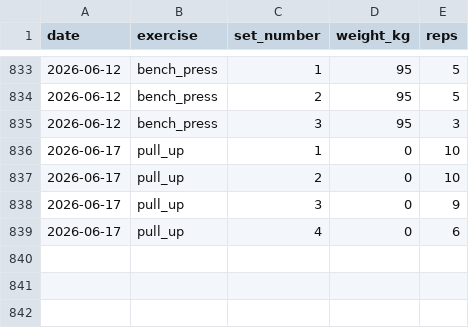
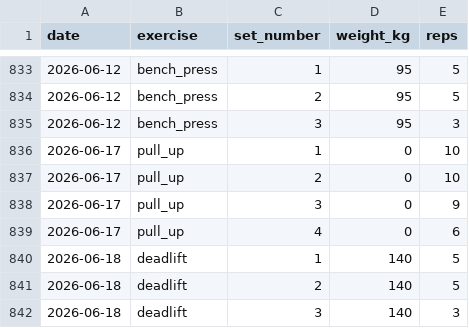
Before and after one commit to ben-davidson-6/liftlog, a CSV file: data/workouts.csv, drawn as a sheet; only a part is shown, gaps mark what is left out.

Commit message:
log workout 2026-06-18 deadlift

```diff
--- a/data/workouts.csv
+++ b/data/workouts.csv
@@ -839 +839,4 @@ date,exercise,set_number,weight_kg,reps
 2026-06-17,pull_up,4,0,6
+2026-06-18,deadlift,1,140,5
+2026-06-18,deadlift,2,140,5
+2026-06-18,deadlift,3,140,3
```
